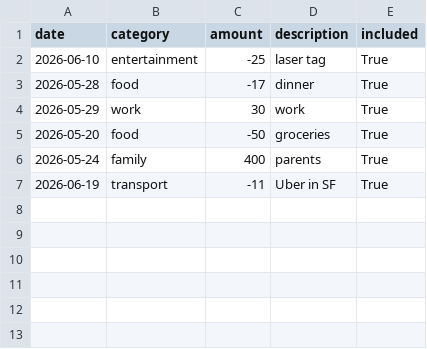
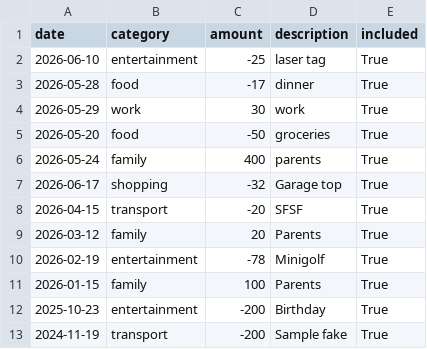
Before and after one commit to anoushka2006/Ledger, a CSV file: data/transactions.csv, drawn as a sheet.

Commit message:
dashboard: charts, at a glance cards, recent transactions

```diff
--- a/data/transactions.csv
+++ b/data/transactions.csv
@@ -6,2 +6,8 @@ date,category,amount,description,included
 2026-05-24,family,400,parents,True
-2026-06-19,transport,-11,Uber in SF,True
+2026-06-17,shopping,-32,Garage top,True
+2026-04-15,transport,-20,SFSF,True
+2026-03-12,family,20,Parents,True
+2026-02-19,entertainment,-78,Minigolf,True
+2026-01-15,family,100,Parents,True
+2025-10-23,entertainment,-200,Birthday,True
+2024-11-19,transport,-200,Sample fake,True
```
Also changed, not shown: 2 other files.
